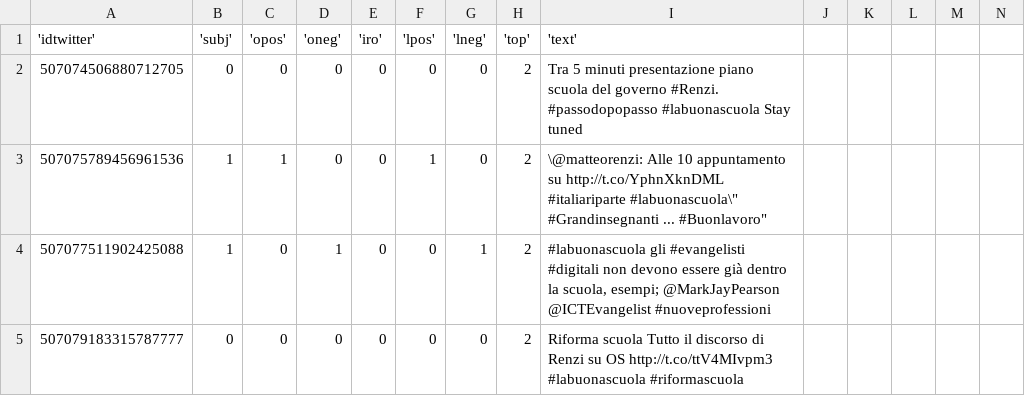
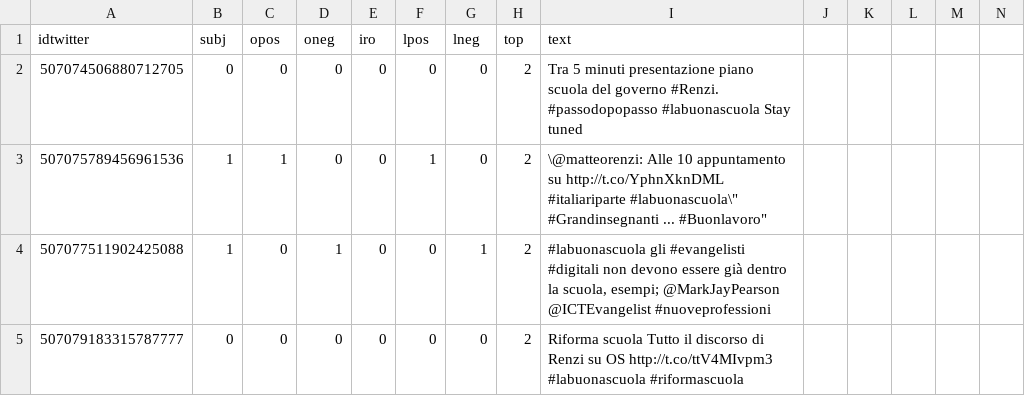
Before and after one commit to AirNicco8/multi-lang-transfer-learning, a CSV file: data/test_set_sentipolc16_gold2000.csv, drawn as a sheet; only a part is shown; removed rows and columns are numbered as before the commit, all else as after; rows hold the shown columns only; the diff names each change by its address in the sheet, - before the commit and + after, or states it on an @@ line.

Commit message:
edit header

```diff
--- a/data/test_set_sentipolc16_gold2000.csv
+++ b/data/test_set_sentipolc16_gold2000.csv
-row 1: 'idtwitter' | 'subj' | 'opos' | 'oneg' | 'iro' | 'lpos' | 'lneg' | 'top' | 'text'
+row 1: idtwitter | subj | opos | oneg | iro | lpos | lneg | top | text
```
